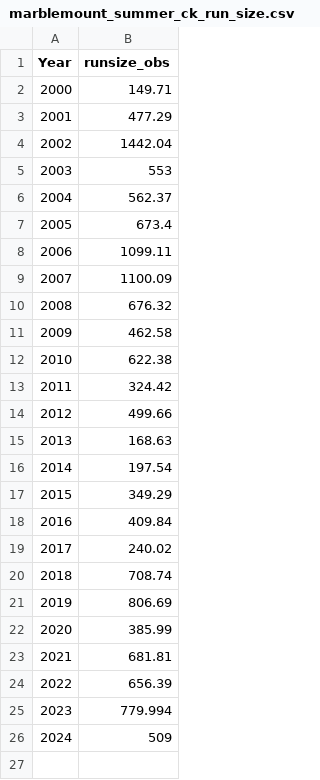
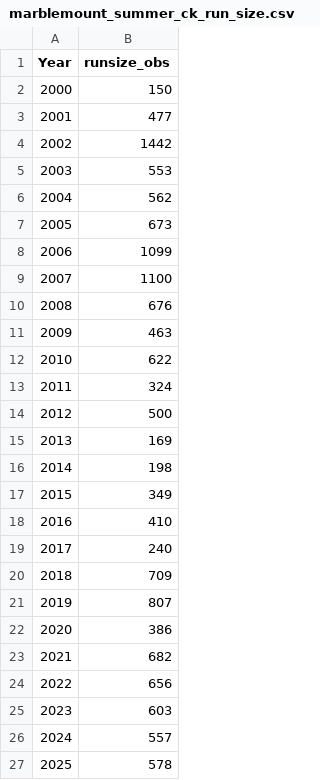
Before and after one commit to casruff/Salmon_Forecast_Example, a CSV file: Skagit hatchery Spring and Summer Chinook indicator stock forecasts 2025/data/marblemount_summer_ck_run_size.csv, drawn as a sheet.

```diff
--- a/Skagit hatchery Spring and Summer Chinook indicator stock forecasts 2025/data/marblemount_summer_ck_run_size.csv
+++ b/Skagit hatchery Spring and Summer Chinook indicator stock forecasts 2025/data/marblemount_summer_ck_run_size.csv
@@ -1,26 +1,27 @@
 Year,runsize_obs
-2000,149.71
-2001,477.29
-2002,1442.04
+2000,150
+2001,477
+2002,1442
 2003,553
-2004,562.37
-2005,673.4
-2006,1099.11
-2007,1100.09
-2008,676.32
-2009,462.58
-2010,622.38
-2011,324.42
-2012,499.66
-2013,168.63
-2014,197.54
-2015,349.29
-2016,409.84
-2017,240.02
-2018,708.74
-2019,806.69
-2020,385.99
-2021,681.81
-2022,656.39
-2023,779.994
-2024,509
+2004,562
+2005,673
+2006,1099
+2007,1100
+2008,676
+2009,463
+2010,622
+2011,324
+2012,500
+2013,169
+2014,198
+2015,349
+2016,410
+2017,240
+2018,709
+2019,807
+2020,386
+2021,682
+2022,656
+2023,603
+2024,557
+2025,578
```
Also changed, not shown: Skagit hatchery Spring and Summer Chinook indicator stock forecasts 2025/data/marblemount_ck_hatchery_releases.csv, 53 other files.
